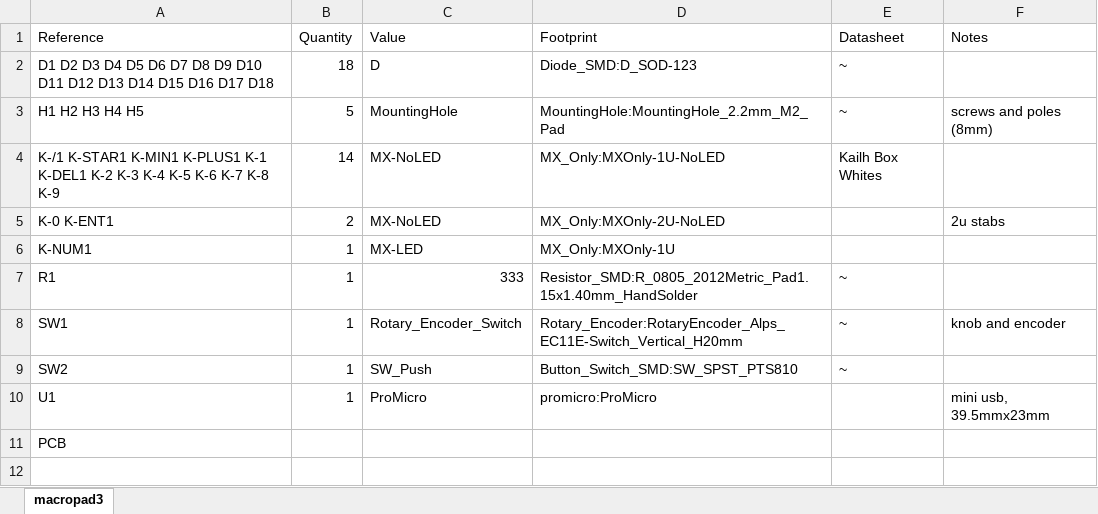
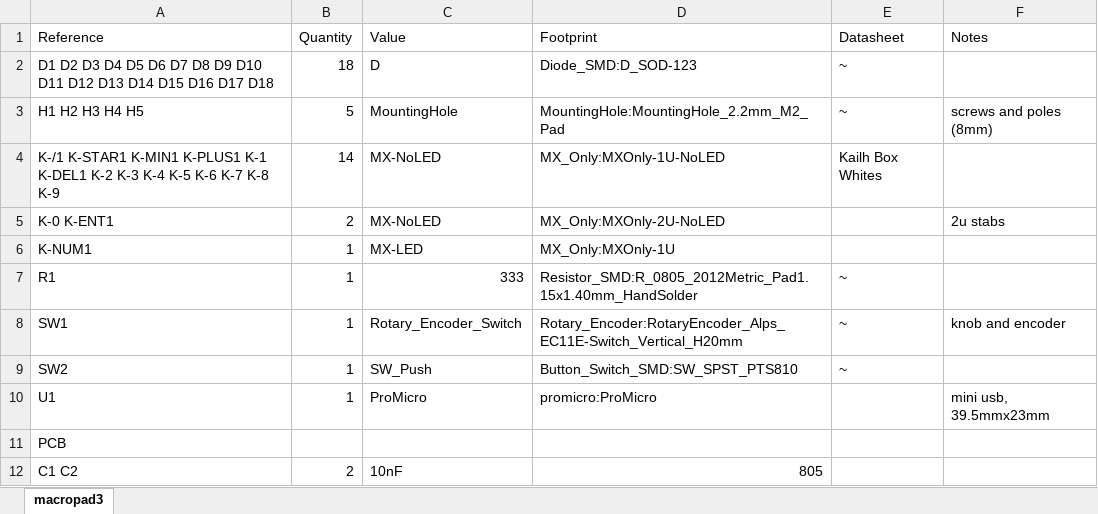
Before and after one commit to enochchau/dropout-numpad, an Excel workbook: dropout-miniusb/BOM .xlsx, sheet macropad3, drawn as a sheet; values as stored, in another font and other column widths than the file's, no borders; the diff names each change by its address in the sheet, - before the commit and + after, or states it on an @@ line.

```diff
--- a/dropout-miniusb/BOM .xlsx (sheet macropad3)
+++ b/dropout-miniusb/BOM .xlsx (sheet macropad3)
+row 12: C1 C2 | 2 | 10nF | 805
```
Also changed, not shown: dropout-microusb/BOM .xlsx, 47 other files.
